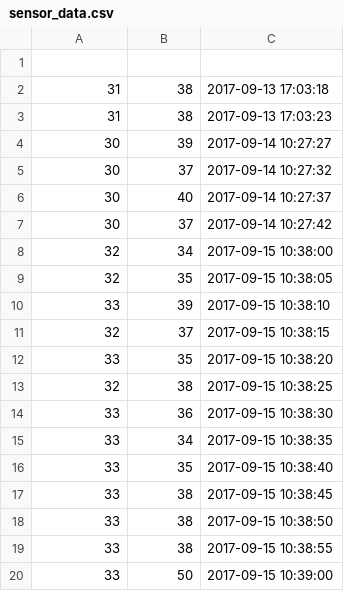
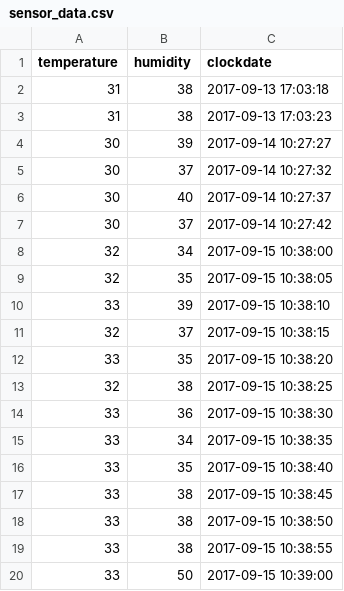
Before and after one commit to Patricio89/paad, a CSV file: src/main/resources/sensor_data.csv, drawn as a sheet; the diff names each change by its address in the sheet, - before the commit and + after, or states it on an @@ line.

```diff
--- a/src/main/resources/sensor_data.csv
+++ b/src/main/resources/sensor_data.csv
-row 1: (empty)
+row 1: temperature | humidity | clockdate
```
Also changed, not shown: 16 other files.
